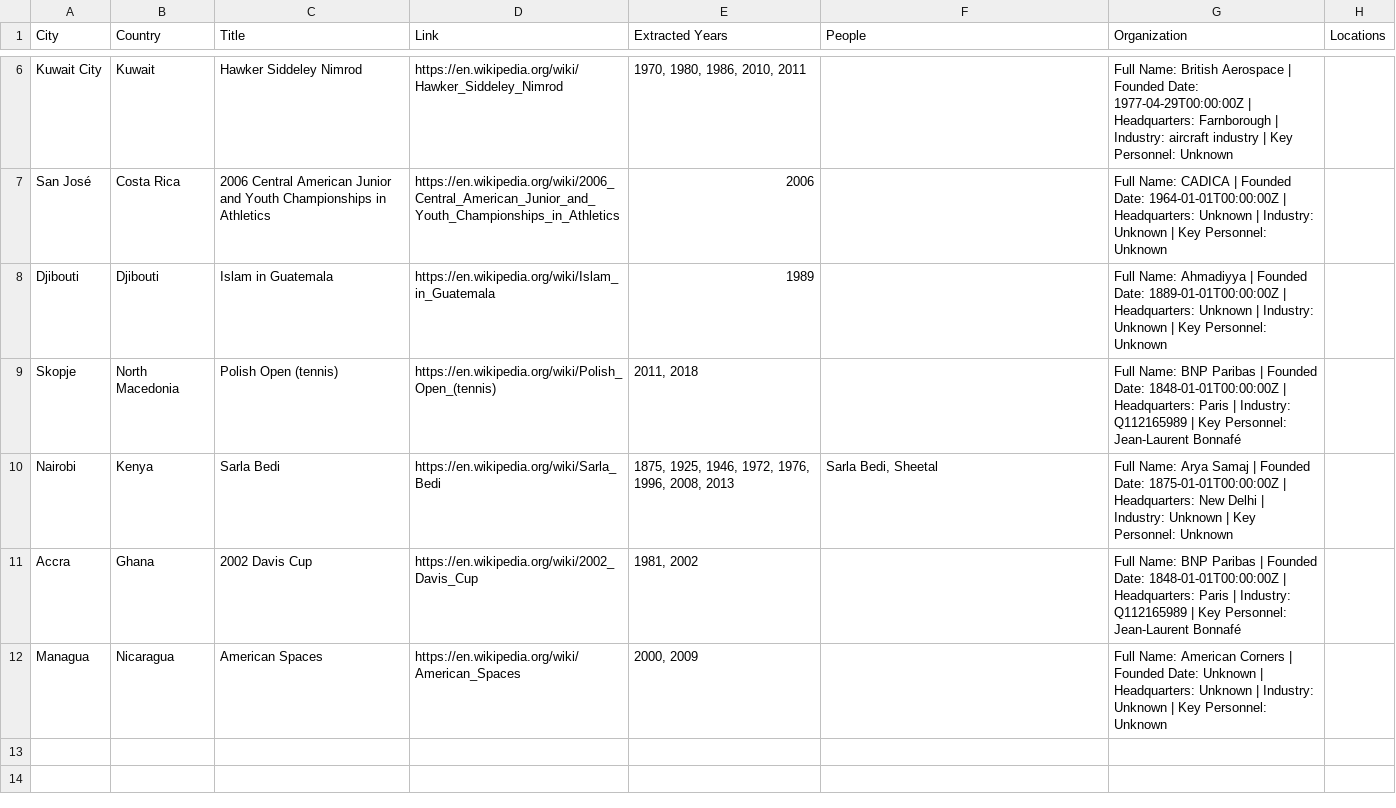
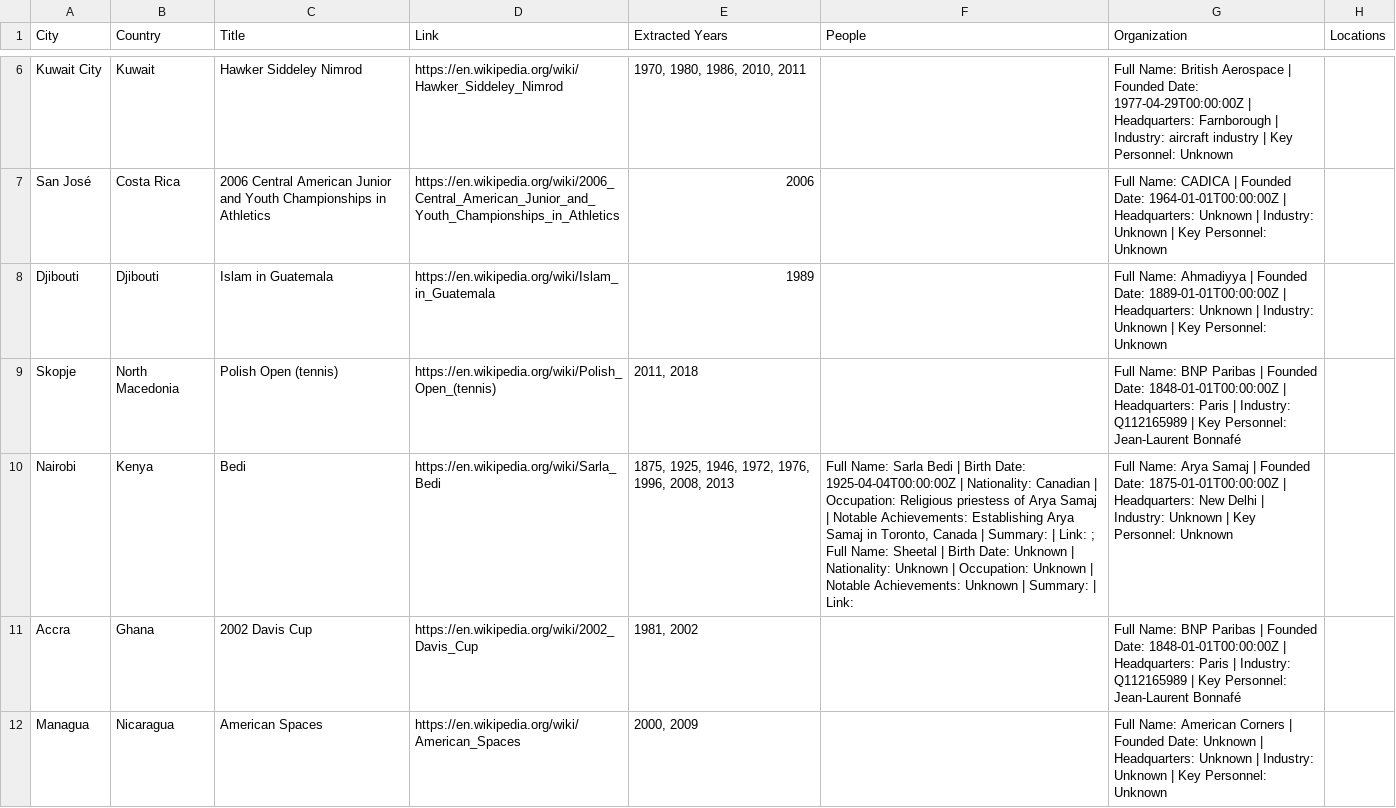
Before and after one commit to ashutoshpandey1977/data, a CSV file: enriched_data.csv, drawn as a sheet; only a part is shown, gaps mark what is left out; the diff names each change by its address in the sheet, - before the commit and + after, or states it on an @@ line.

Commit message:
Update enriched_data.csv

```diff
--- a/enriched_data.csv
+++ b/enriched_data.csv
-C10 (Title): Sarla Bedi
+C10 (Title): Bedi
-F10 (People): Sarla Bedi, Sheetal
+F10 (People): Full Name: Sarla Bedi | Birth Date: 1925-04-04T00:00:00Z | Nationality: Canadian | Occupation: Religious priestess of Arya Samaj | Notable Achievements: Establishing Arya Samaj in Toronto, Canada | Summary: | Link: ; Full Name: Sheetal | Birth Date: Unknown | Nationality: Unknown | Occupation: Unknown | Notable Achievements: Unknown | Summary: | Link:
```
